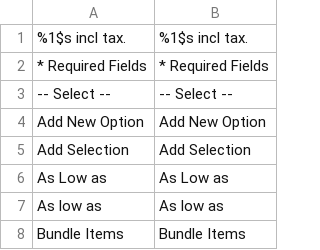
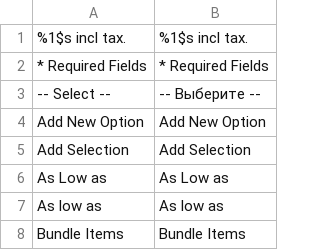
Before and after one commit to Gavich/admitad, a CSV file: app/locale/en_US/Mage_Bundle.csv, drawn as a sheet; only a part is shown.

```diff
--- a/app/locale/en_US/Mage_Bundle.csv
+++ b/app/locale/en_US/Mage_Bundle.csv
@@ -2,3 +2,3 @@
 "* Required Fields","* Required Fields"
-"-- Select --","-- Select --"
+"-- Select --","-- Выберите --"
 "Add New Option","Add New Option"
```
Also changed, not shown: app/locale/ru_RU/Mage_Catalog.csv, 5 other files.
